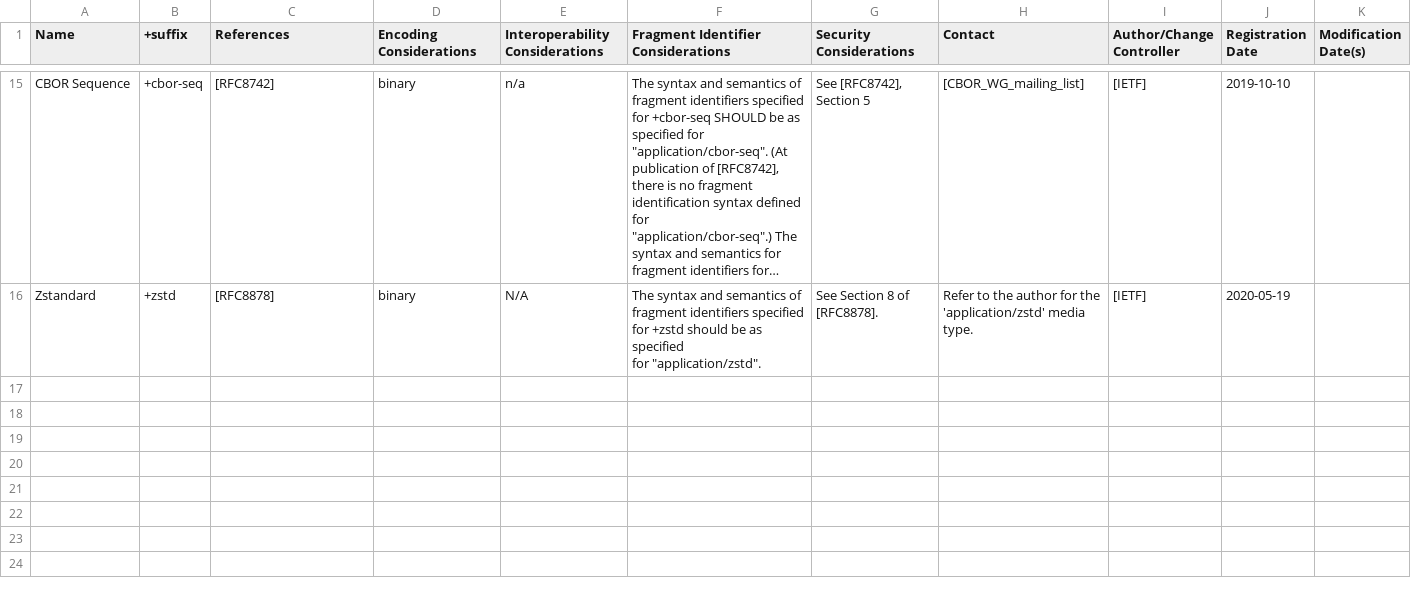
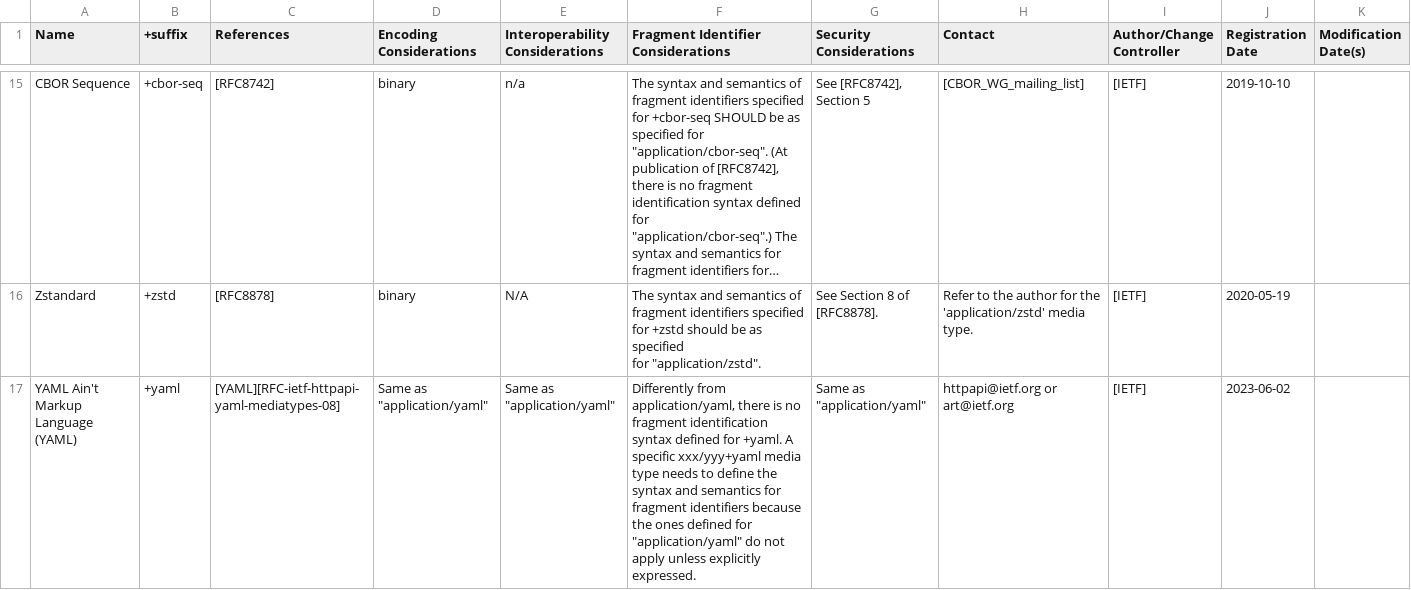
Before and after one commit to noresources/php-mediatype, a CSV file: resources/iana/structured-syntax-suffix.csv, drawn as a sheet; only a part is shown, gaps mark what is left out; long unchanged cells end in …; the diff names each change by its address in the sheet, - before the commit and + after, or states it on an @@ line.

Commit message:
Update media type registry from IANA and Apache source code

```diff
--- a/resources/iana/structured-syntax-suffix.csv
+++ b/resources/iana/structured-syntax-suffix.csv
+row 17: YAML Ain't Markup Language (YAML) | +yaml | [YAML][RFC-ietf-httpapi-yaml-mediatypes-08] | Same as "application/yaml" | Same as "application/yaml" | Differently from application/yaml, there is no fragment identification syntax defined for +yaml. A specific xxx/yyy+yaml media type needs to define the syntax and semantics for fragment identifiers because the ones defined for "application/yaml" do not apply unless explicitly expressed. | Same as "application/yaml" | httpapi@ietf.org or art@ietf.org | [IETF] | 2023-06-02
```
Also changed, not shown: 15 other files.
